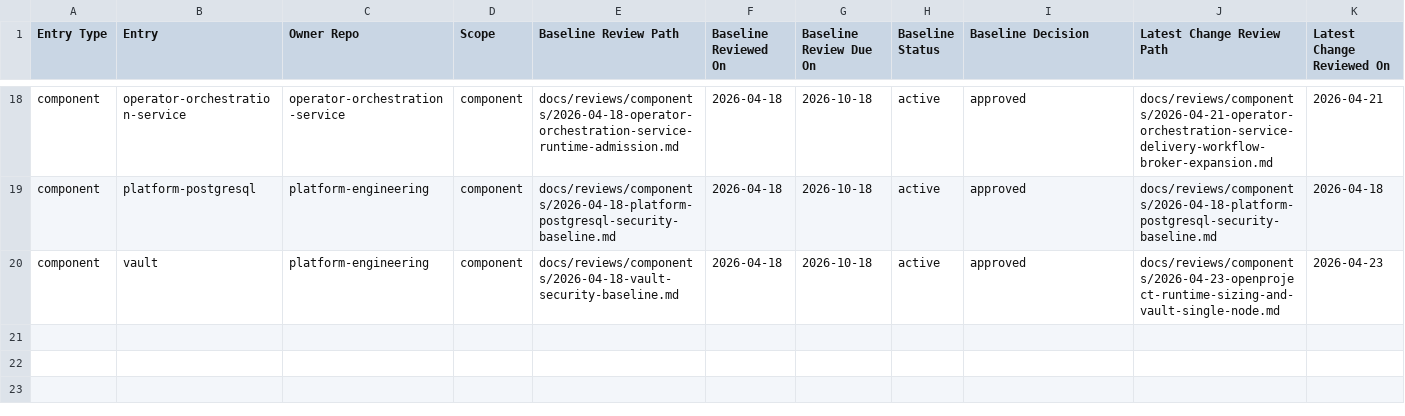
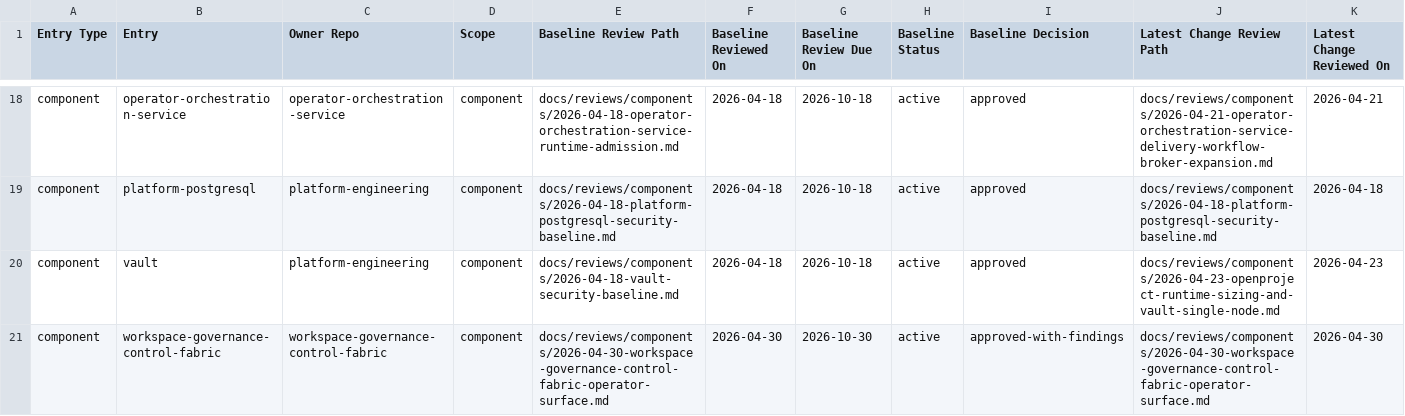
Before and after one commit to mfshaf7/security-architecture, a CSV file: registers/csv/review-inventory.csv, drawn as a sheet; only a part is shown, gaps mark what is left out; rows hold the shown columns only; the diff names each change by its address in the sheet, - before the commit and + after, or states it on an @@ line.

Commit message:
Add control fabric component security coverage (#67)
Co-authored-by: mfshaf7 <mfshaf7@users.noreply.github.com>

```diff
--- a/registers/csv/review-inventory.csv
+++ b/registers/csv/review-inventory.csv
+row 21: component | workspace-governance-control-fabric | workspace-governance-control-fabric | component | docs/reviews/components/2026-04-30-workspace-governance-control-fabric-operator-surface.md | 2026-04-30 | 2026-10-30 | active | approved-with-findings | docs/reviews/components/2026-04-30-workspace-governance-control-fabric-operator-surface.md | 2026-04-30
```
Also changed, not shown: 6 other files.
